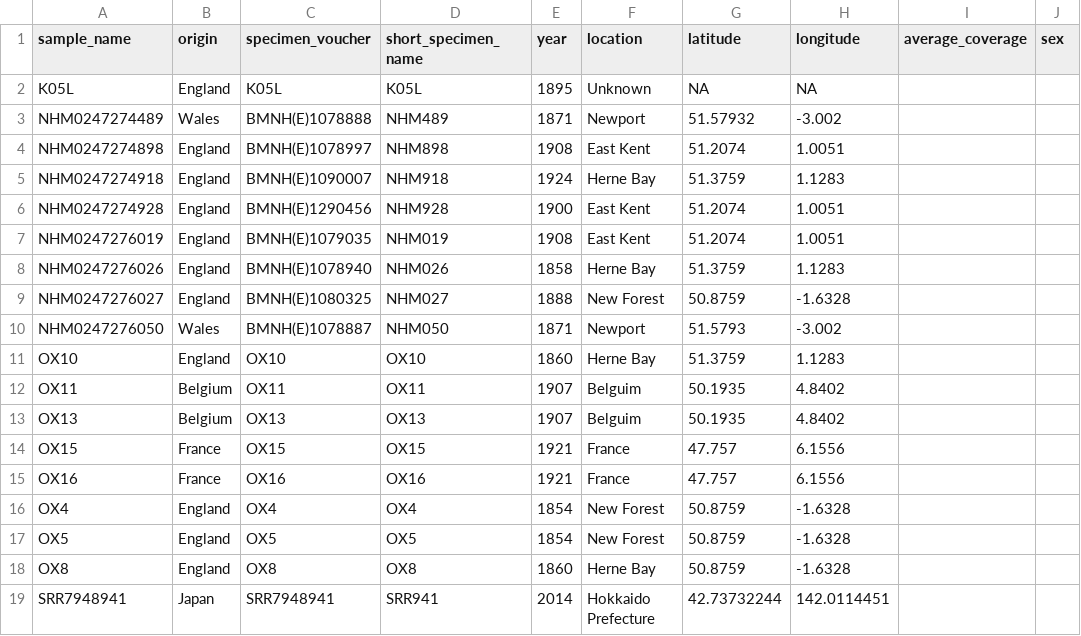
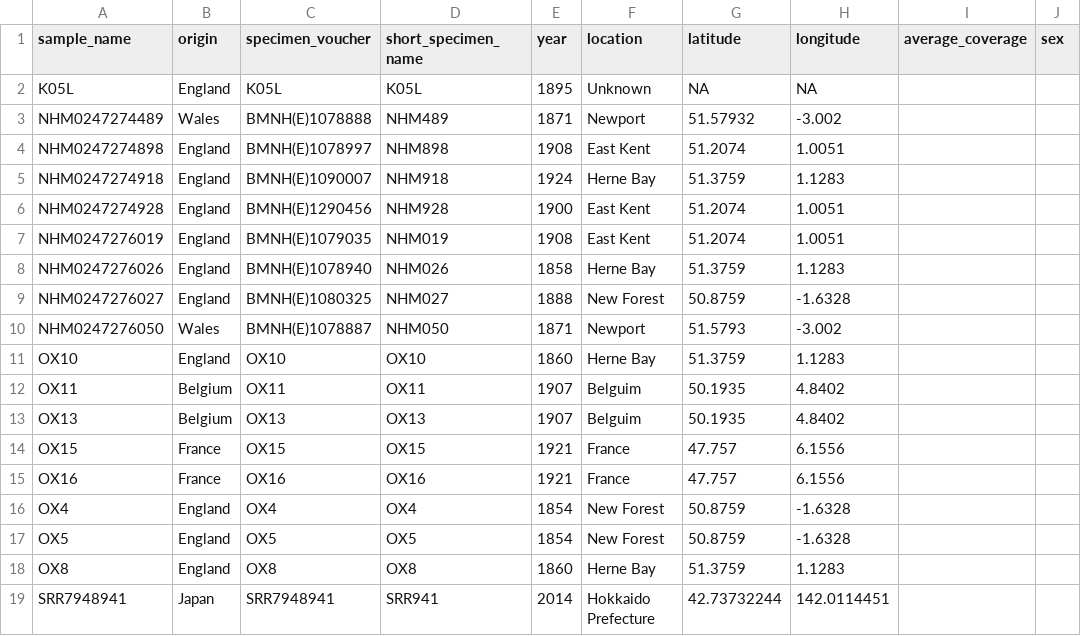
Before and after one commit to rmwhitla/BVWpaper, a TSV file: infofile.tsv, drawn as a sheet.

Commit message:
Added infofile for BVW specimens

```diff
--- a/infofile.tsv
+++ b/infofile.tsv
@@ -17,3 +17,3 @@ OX4	England	OX4	OX4	1854	New Forest	50.8759	-1.6328
 OX5	England	OX5	OX5	1854	New Forest	50.8759	-1.6328		
-OX8	England	OX8	OX8	1860	Herne Bay	50.8759	-1.6328		
+OX8	England	OX8	OX8	1860	Herne Bay	51.3759	1.1283		
 SRR7948941	Japan	SRR7948941	SRR941	2014	Hokkaido Prefecture	42.73732244	142.0114451		
```
